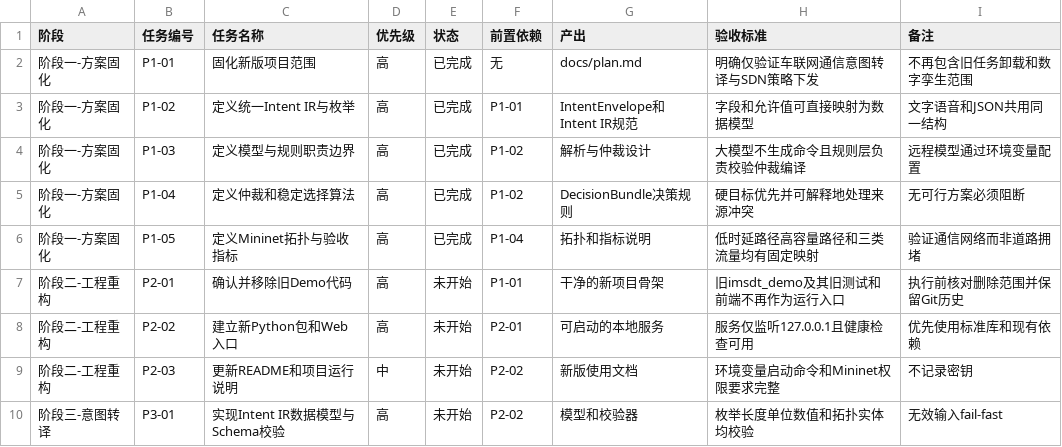
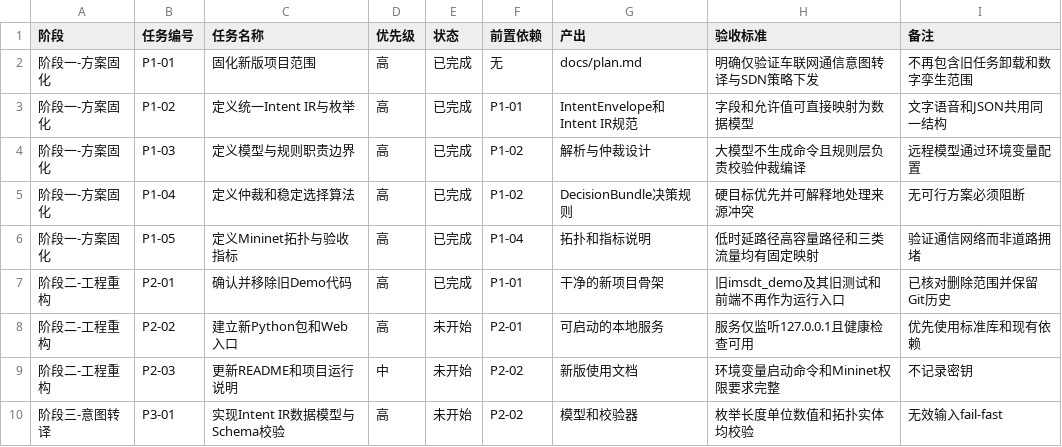
Before and after one commit to aimilet/intent_sdn_demo, a CSV file: docs/todo.csv, drawn as a sheet; only a part is shown.

```diff
--- a/docs/todo.csv
+++ b/docs/todo.csv
@@ -6,3 +6,3 @@
 阶段一-方案固化,P1-05,定义Mininet拓扑与验收指标,高,已完成,P1-04,拓扑和指标说明,低时延路径高容量路径和三类流量均有固定映射,验证通信网络而非道路拥堵
-阶段二-工程重构,P2-01,确认并移除旧Demo代码,高,未开始,P1-01,干净的新项目骨架,旧imsdt_demo及其旧测试和前端不再作为运行入口,执行前核对删除范围并保留Git历史
+阶段二-工程重构,P2-01,确认并移除旧Demo代码,高,已完成,P1-01,干净的新项目骨架,旧imsdt_demo及其旧测试和前端不再作为运行入口,已核对删除范围并保留Git历史
 阶段二-工程重构,P2-02,建立新Python包和Web入口,高,未开始,P2-01,可启动的本地服务,服务仅监听127.0.0.1且健康检查可用,优先使用标准库和现有依赖
```
Also changed, not shown: 22 other files.
